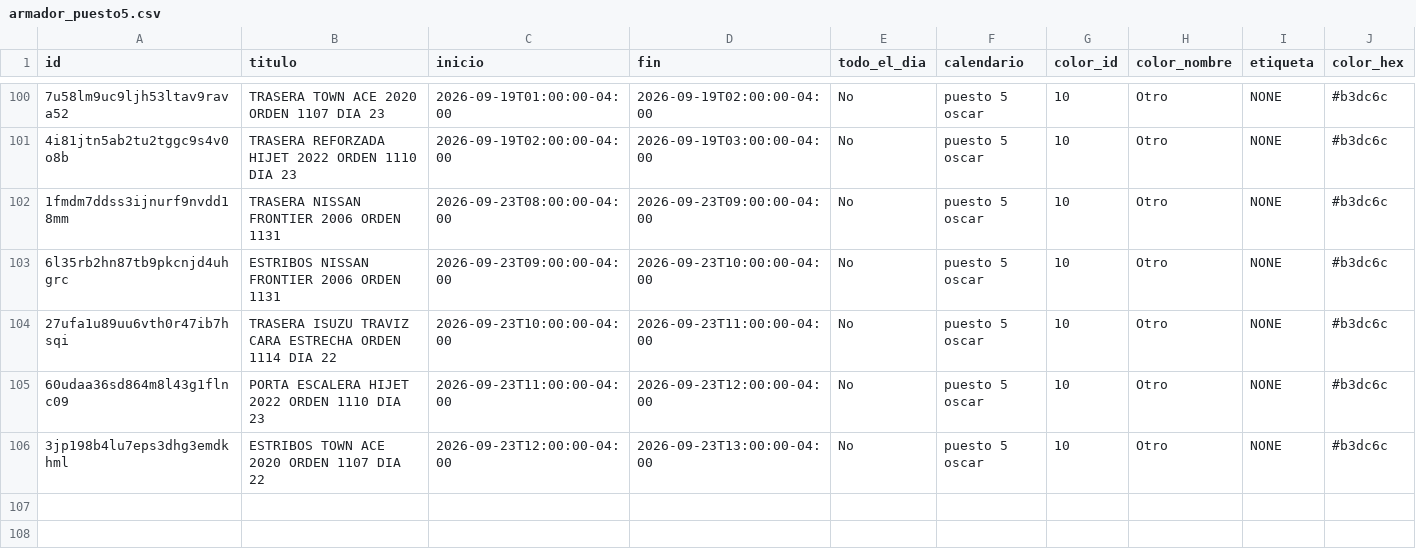
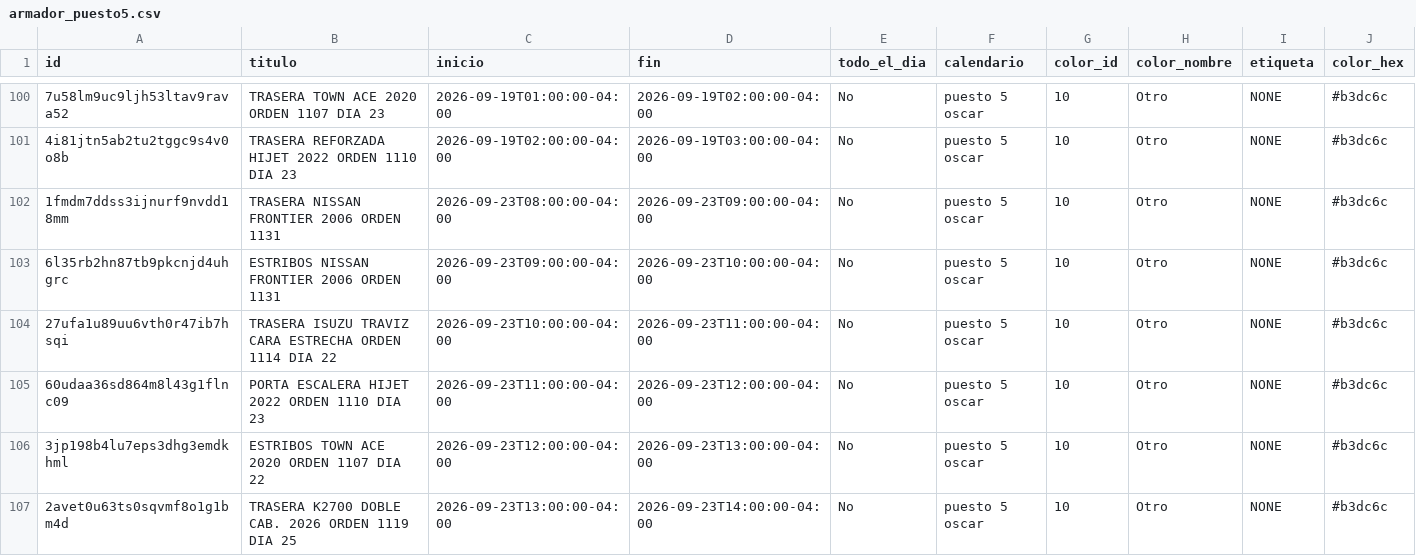
Before and after one commit to Osiris-14/rubio-defensa-ticket, a CSV file: public/data/calendario_armadores/armador_puesto5.csv, drawn as a sheet; only a part is shown, gaps mark what is left out; rows hold the shown columns only; the diff names each change by its address in the sheet, - before the commit and + after, or states it on an @@ line.

```diff
--- a/public/data/calendario_armadores/armador_puesto5.csv
+++ b/public/data/calendario_armadores/armador_puesto5.csv
+row 107: 2avet0u63ts0sqvmf8o1g1bm4d | TRASERA K2700 DOBLE CAB. 2026 ORDEN 1119 DIA 25 | 2026-09-23T13:00:00-04:00 | 2026-09-23T14:00:00-04:00 | No | puesto 5 oscar | 10 | Otro | NONE | #b3dc6c
```
Also changed, not shown: public/data/calendario_armadores/armador_encargado_fabricacion.csv, public/data/calendario_armadores/armador_p13_deivi.csv, 1 other file.
